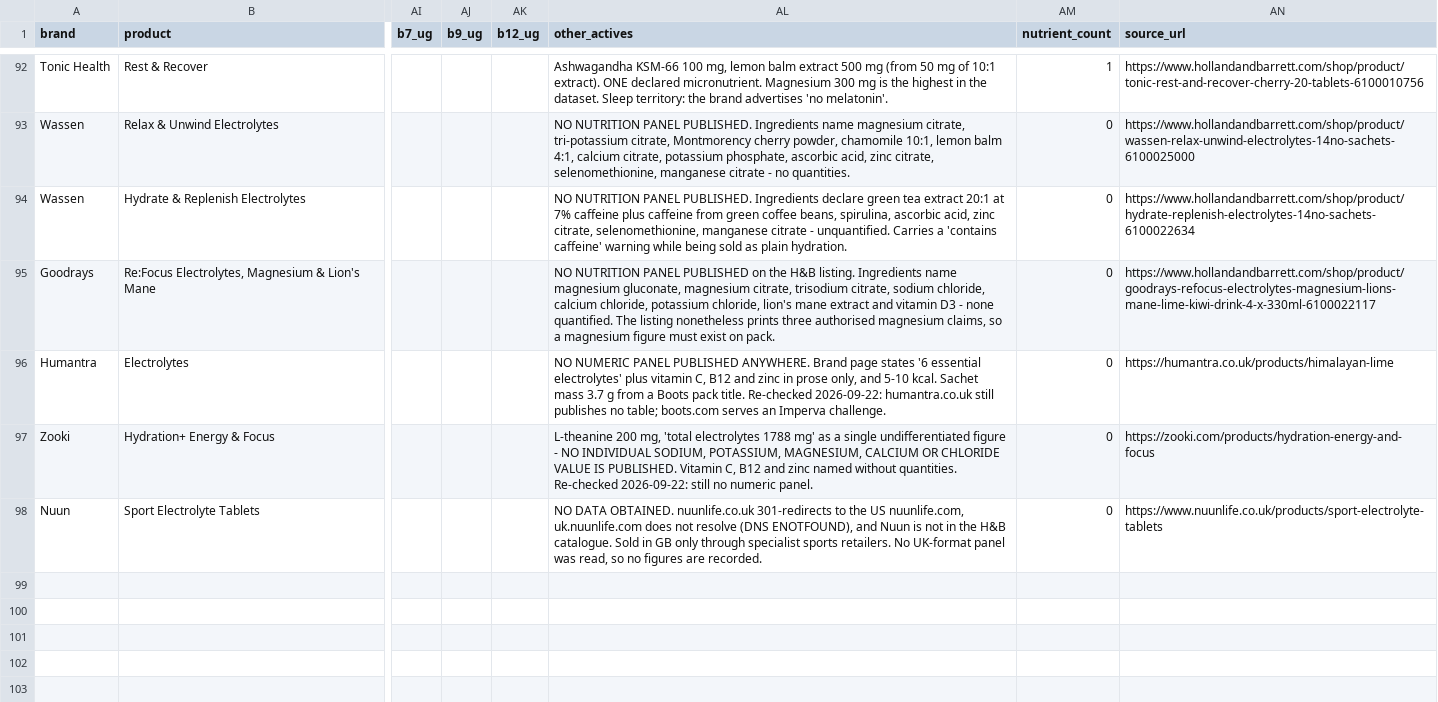
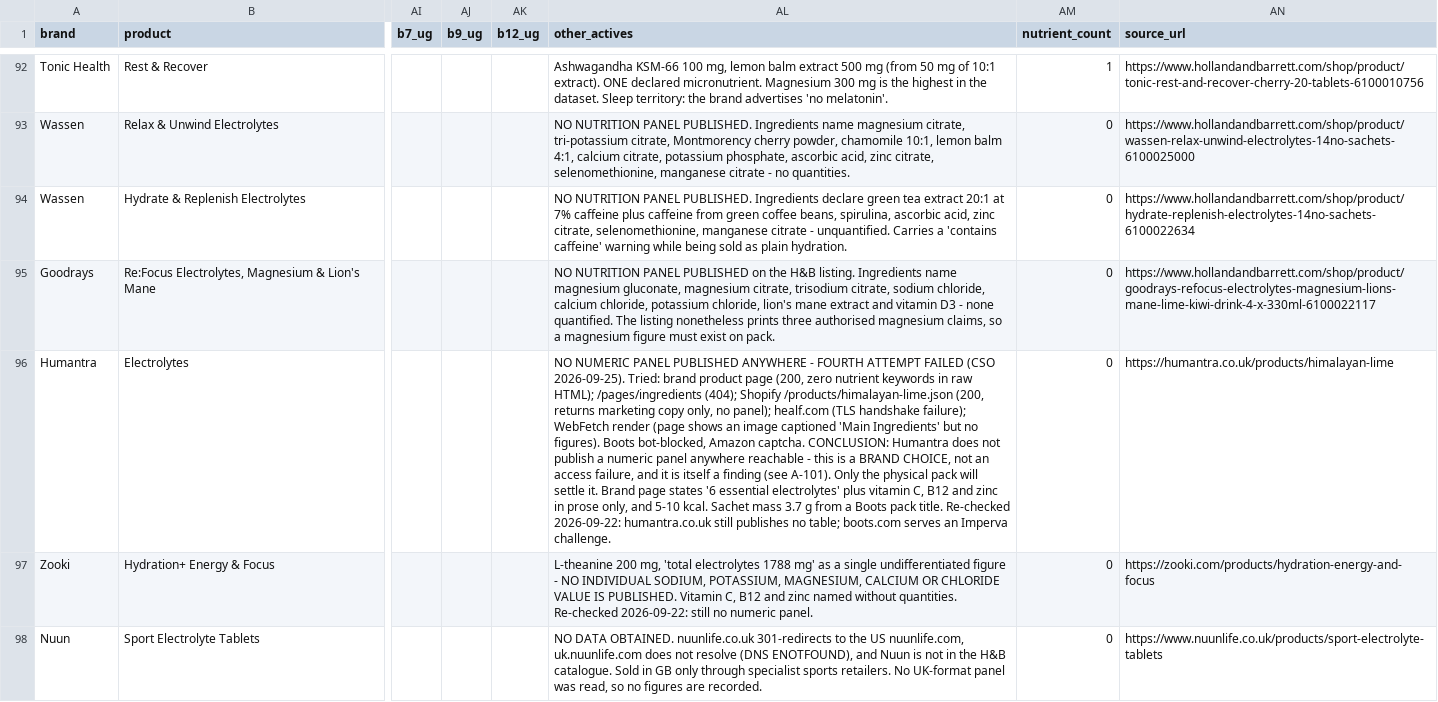
Before and after one commit to bendunlop33/PROJECT-FIZZ, a CSV file: research/ingredient-benchmark.csv, drawn as a sheet; only a part is shown, gaps mark what is left out; the diff names each change by its address in the sheet, - before the commit and + after, or states it on an @@ line.

```diff
--- a/research/ingredient-benchmark.csv
+++ b/research/ingredient-benchmark.csv
-AL96 (other_actives): …PANEL PUBLISHED ANYWHERE. Brand page…
+AL96 (other_actives): …PANEL PUBLISHED ANYWHERE - FOURTH ATTEMPT FAILED (CSO 2026-09-25). Tried: brand product page (200, zero nutrient keywords in raw HTML); /pages/ingredients (404); Shopify /products/himalayan-lime.json (200, returns marketing copy only, no panel); healf.com (TLS handshake failure); WebFetch render (page shows an image captioned 'Main Ingredients' but no figures). Boots bot-blocked, Amazon captcha. CONCLUSION: Humantra does not publish a numeric panel anywhere reachable - this is a BRAND CHOICE, not an access failure, and it is itself a finding (see A-101). Only the physical pack will settle it. Brand page…
```
Also changed, not shown: 1 other file.
